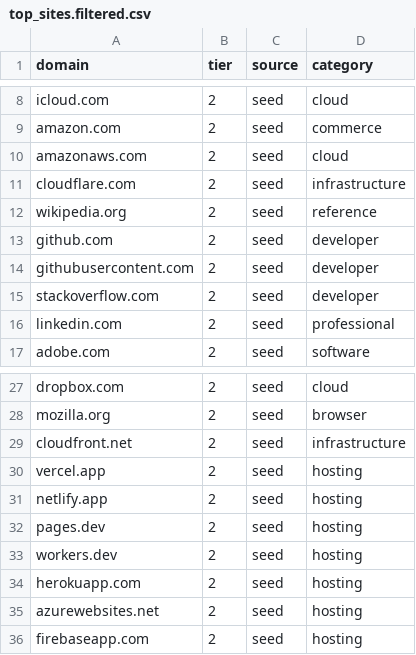
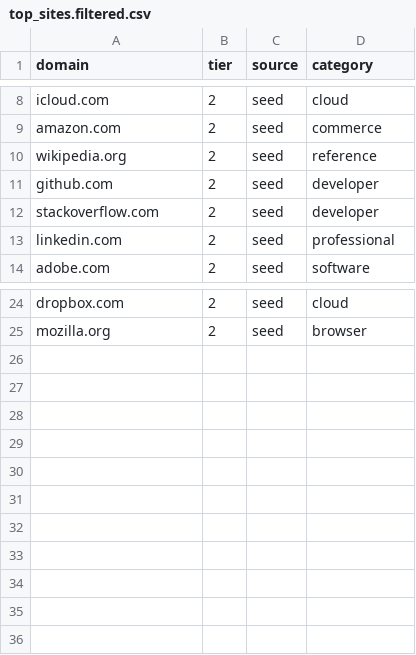
Before and after one commit to Chris0Jeky/NavSentinel, a CSV file: data/top_sites.filtered.csv, drawn as a sheet; only a part is shown, gaps mark what is left out; the diff names each change by its address in the sheet, - before the commit and + after, or states it on an @@ line.

Commit message:
Address top-sites review findings

```diff
--- a/data/top_sites.filtered.csv
+++ b/data/top_sites.filtered.csv
-row 10: amazonaws.com | 2 | seed | cloud
-row 11: cloudflare.com | 2 | seed | infrastructure
-row 14: githubusercontent.com | 2 | seed | developer
-row 29: cloudfront.net | 2 | seed | infrastructure
-row 30: vercel.app | 2 | seed | hosting
-row 31: netlify.app | 2 | seed | hosting
-row 32: pages.dev | 2 | seed | hosting
-row 33: workers.dev | 2 | seed | hosting
-row 34: herokuapp.com | 2 | seed | hosting
-row 35: azurewebsites.net | 2 | seed | hosting
-row 36: firebaseapp.com | 2 | seed | hosting
```
Also changed, not shown: 13 other files.
